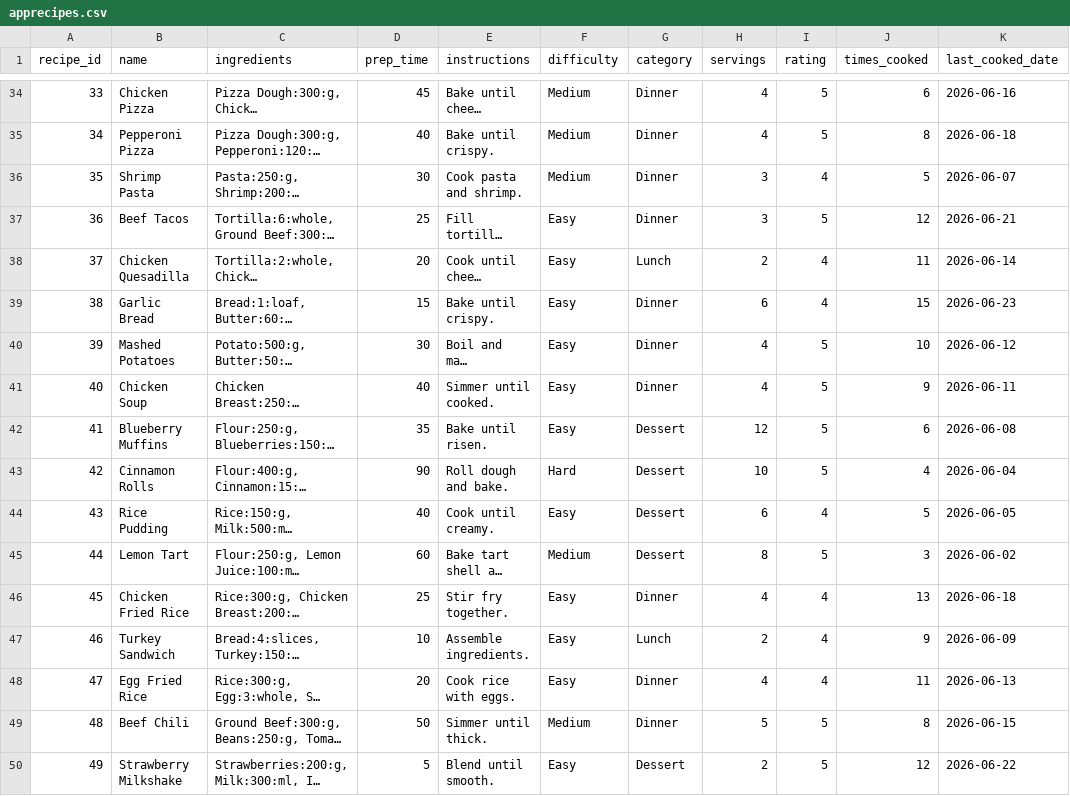
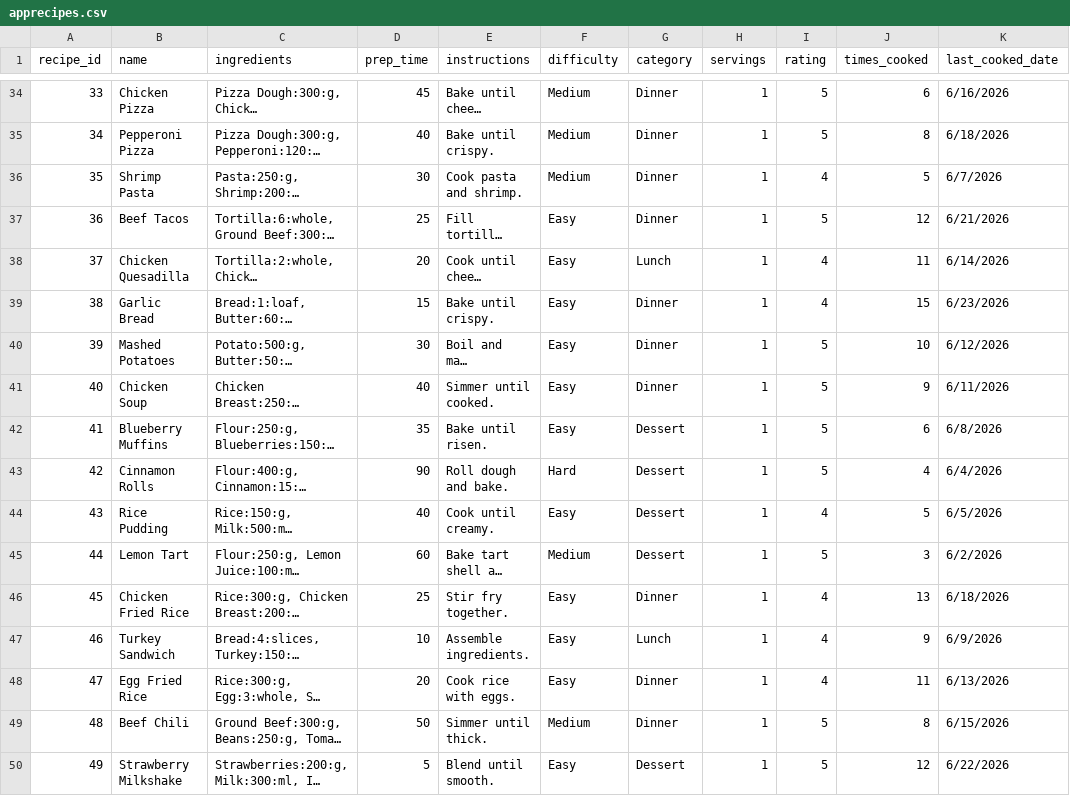
Before and after one commit to AboodAlshariqi/RecipeManagerApp, a CSV file: apprecipes.csv, drawn as a sheet; only a part is shown, gaps mark what is left out; long unchanged cells end in …; the diff covers the shown part only; the diff names each change by its address in the sheet, - before the commit and + after, or states it on an @@ line.

```diff
--- a/apprecipes.csv
+++ b/apprecipes.csv
-H34:H35 (servings): 4
+H34:H35 (servings): 1
-K34 (last_cooked_date): 2026-06-16
+K34 (last_cooked_date): 6/16/2026
-K35 (last_cooked_date): 2026-06-18
+K35 (last_cooked_date): 6/18/2026
-H36:H37 (servings): 3
+H36:H37 (servings): 1
-K36 (last_cooked_date): 2026-06-07
+K36 (last_cooked_date): 6/7/2026
-K37 (last_cooked_date): 2026-06-21
+K37 (last_cooked_date): 6/21/2026
-H38 (servings): 2
+H38 (servings): 1
-K38 (last_cooked_date): 2026-06-14
+K38 (last_cooked_date): 6/14/2026
-H39 (servings): 6
+H39 (servings): 1
-K39 (last_cooked_date): 2026-06-23
+K39 (last_cooked_date): 6/23/2026
-H40:H41 (servings): 4
+H40:H41 (servings): 1
-K40 (last_cooked_date): 2026-06-12
+K40 (last_cooked_date): 6/12/2026
-K41 (last_cooked_date): 2026-06-11
+K41 (last_cooked_date): 6/11/2026
-H42 (servings): 12
+H42 (servings): 1
-K42 (last_cooked_date): 2026-06-08
+K42 (last_cooked_date): 6/8/2026
-H43 (servings): 10
+H43 (servings): 1
-K43 (last_cooked_date): 2026-06-04
+K43 (last_cooked_date): 6/4/2026
-H44 (servings): 6
+H44 (servings): 1
-K44 (last_cooked_date): 2026-06-05
+K44 (last_cooked_date): 6/5/2026
-H45 (servings): 8
+H45 (servings): 1
-K45 (last_cooked_date): 2026-06-02
+K45 (last_cooked_date): 6/2/2026
-H46 (servings): 4
+H46 (servings): 1
-K46 (last_cooked_date): 2026-06-18
+K46 (last_cooked_date): 6/18/2026
-H47 (servings): 2
+H47 (servings): 1
-K47 (last_cooked_date): 2026-06-09
+K47 (last_cooked_date): 6/9/2026
-H48 (servings): 4
+H48 (servings): 1
-K48 (last_cooked_date): 2026-06-13
+K48 (last_cooked_date): 6/13/2026
-H49 (servings): 5
+H49 (servings): 1
-K49 (last_cooked_date): 2026-06-15
+K49 (last_cooked_date): 6/15/2026
-H50 (servings): 2
+H50 (servings): 1
-K50 (last_cooked_date): 2026-06-22
+K50 (last_cooked_date): 6/22/2026
```
Also changed, not shown: 8 added rows and 74 edited cells elsewhere in this file.
